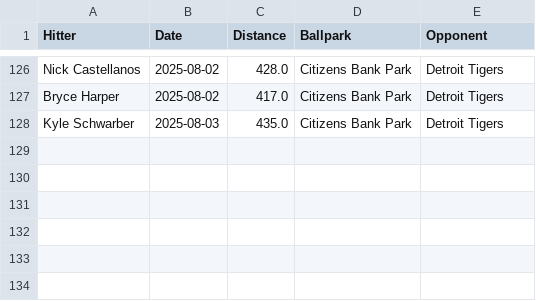
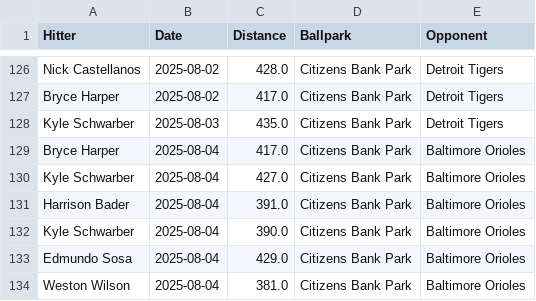
Before and after one commit to dlempa/phillies-stats, a CSV file: data/homeruns_all.csv, drawn as a sheet; only a part is shown, gaps mark what is left out.

```diff
--- a/data/homeruns_all.csv
+++ b/data/homeruns_all.csv
@@ -128 +128,7 @@ Bryce Harper,2025-08-02,417.0,Citizens Bank Park,Detroit Tigers
 Kyle Schwarber,2025-08-03,435.0,Citizens Bank Park,Detroit Tigers
+Bryce Harper,2025-08-04,417.0,Citizens Bank Park,Baltimore Orioles
+Kyle Schwarber,2025-08-04,427.0,Citizens Bank Park,Baltimore Orioles
+Harrison Bader,2025-08-04,391.0,Citizens Bank Park,Baltimore Orioles
+Kyle Schwarber,2025-08-04,390.0,Citizens Bank Park,Baltimore Orioles
+Edmundo Sosa,2025-08-04,429.0,Citizens Bank Park,Baltimore Orioles
+Weston Wilson,2025-08-04,381.0,Citizens Bank Park,Baltimore Orioles
```
